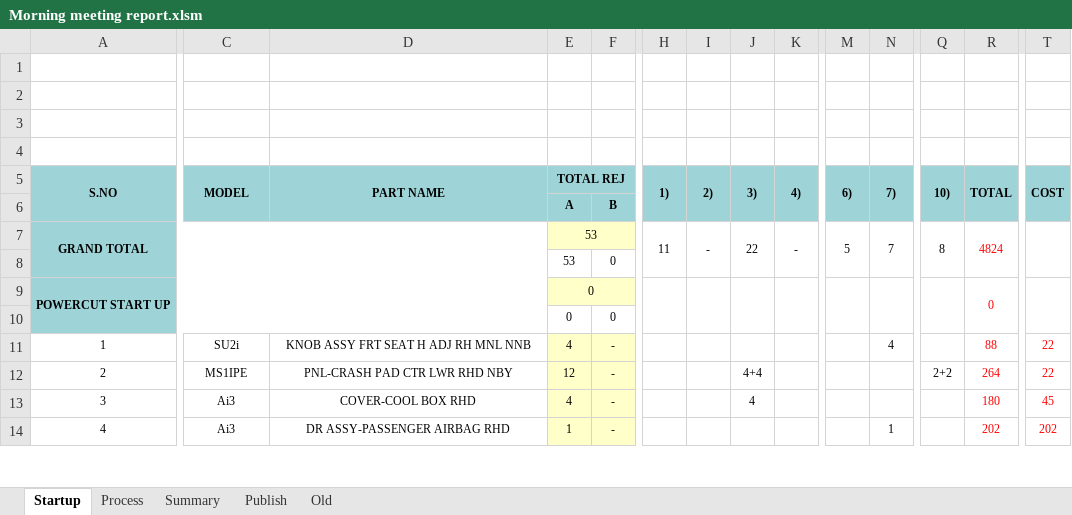
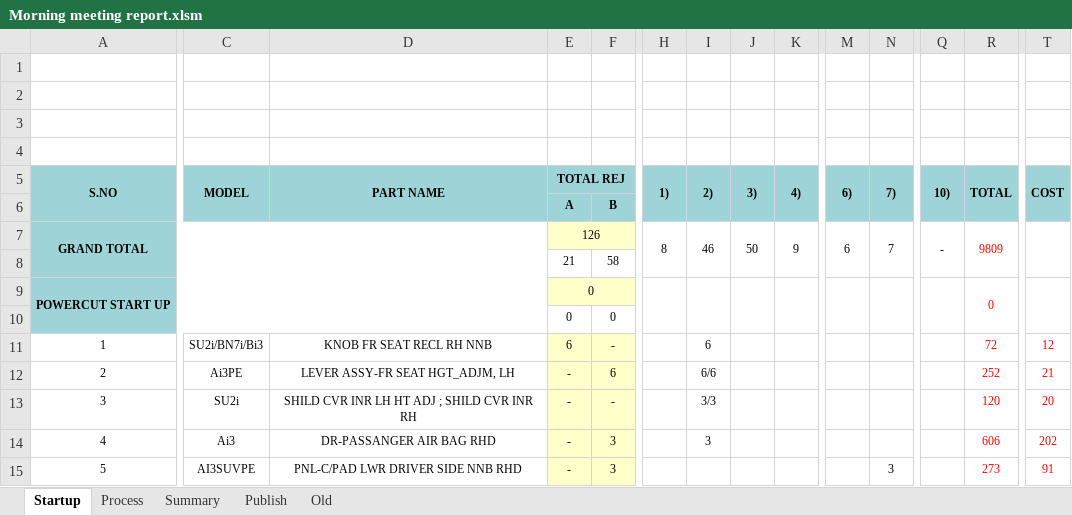
Before and after one commit to Dhamo2005/TOPRUN, an Excel workbook: Morning meeting report.xlsm, sheet Startup, drawn as a sheet; only a part is shown, gaps mark what is left out; values as stored, in another font and other column widths than the file's, no borders; charts and pictures not drawn; removed rows and columns are numbered as before the commit, all else as after; rows hold the shown columns only; the diff covers the shown part only; the diff names each change by its address in the sheet, - before the commit and + after, or states it on an @@ line.

Commit message:
Permission upgrades

```diff
--- a/Morning meeting report.xlsm (sheet Startup)
+++ b/Morning meeting report.xlsm (sheet Startup)
-E7: 53
+E7: 126
-H7: 11
+H7: 8
-I7: -
+I7: 46
-J7: 22
+J7: 50
-K7: -
+K7: 9
-M7: 5
+M7: 6
-Q7: 8
+Q7: -
-R7: 4824
+R7: 9809
-row 8:  |  |  | 53 | 0
+row 8:  |  |  | 21 | 58
-C11: SU2i
+C11: SU2i/BN7i/Bi3
-D11: KNOB ASSY FRT SEAT H ADJ RH MNL NNB
+D11: KNOB FR SEAT RECL RH NNB
-E11: 4
+E11: 6
-I11: (empty)
+I11: 6
-N11: 4
+N11: (empty)
-R11: 88
+R11: 72
-T11: 22
+T11: 12
-row 12: 2 | MS1IPE | PNL-CRASH PAD CTR LWR RHD NBY | 12 | - |  |  | 4+4 |  |  |  | 2+2 | 264 | 22
-row 13: 3 | Ai3 | COVER-COOL BOX RHD | 4 | - |  |  | 4 |  |  |  |  | 180 | 45
+row 12: 2 | Ai3PE | LEVER ASSY-FR SEAT HGT_ADJM, LH | - | 6 |  | 6/6 |  |  |  |  |  | 252 | 21
+row 13: 3 | SU2i | SHILD CVR INR LH HT ADJ ; SHILD CVR INR RH | - | - |  | 3/3 |  |  |  |  |  | 120 | 20
-D14: DR ASSY-PASSENGER AIRBAG RHD
+D14: DR-PASSANGER AIR BAG RHD
-E14: 1
+E14: -
-F14: -
+F14: 3
-I14: (empty)
+I14: 3
-N14: 1
+N14: (empty)
-R14: 202
+R14: 606
+row 15: 5 | AI3SUVPE | PNL-C/PAD LWR DRIVER SIDE NNB RHD | - | 3 |  |  |  |  |  | 3 |  | 273 | 91
```
Also changed, not shown: 19 added rows, 3 removed rows, 18 edited cells and row numbers in column A elsewhere in this sheet, sheet Process, sheet Summary, sheet Publish, formulas that keep their value, hidden cells, charts or pictures.
